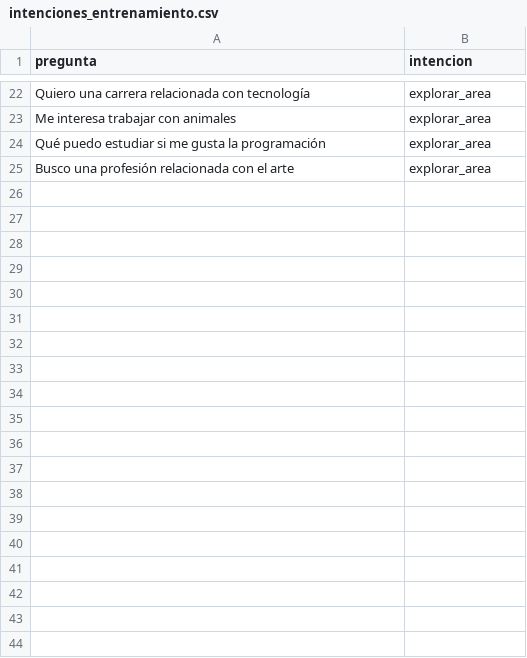
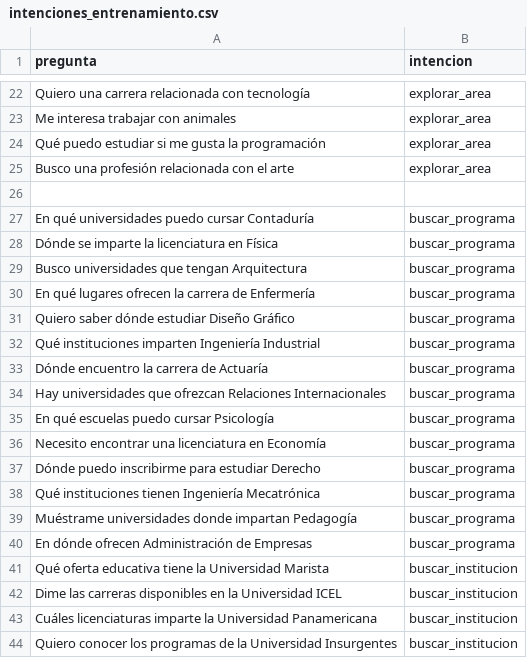
Before and after one commit to Victor-Paramo/Proyecto-IA-Oferta-Educativa, a CSV file: datos/intenciones_entrenamiento.csv, drawn as a sheet; only a part is shown, gaps mark what is left out; the diff covers the shown part only; the diff names each change by its address in the sheet, - before the commit and + after, or states it on an @@ line.

```diff
--- a/datos/intenciones_entrenamiento.csv
+++ b/datos/intenciones_entrenamiento.csv
+row 26: (empty)
+row 27: En qué universidades puedo cursar Contaduría | buscar_programa
+row 28: Dónde se imparte la licenciatura en Física | buscar_programa
+row 29: Busco universidades que tengan Arquitectura | buscar_programa
+row 30: En qué lugares ofrecen la carrera de Enfermería | buscar_programa
+row 31: Quiero saber dónde estudiar Diseño Gráfico | buscar_programa
+row 32: Qué instituciones imparten Ingeniería Industrial | buscar_programa
+row 33: Dónde encuentro la carrera de Actuaría | buscar_programa
+row 34: Hay universidades que ofrezcan Relaciones Internacionales | buscar_programa
+row 35: En qué escuelas puedo cursar Psicología | buscar_programa
+row 36: Necesito encontrar una licenciatura en Economía | buscar_programa
+row 37: Dónde puedo inscribirme para estudiar Derecho | buscar_programa
+row 38: Qué instituciones tienen Ingeniería Mecatrónica | buscar_programa
+row 39: Muéstrame universidades donde impartan Pedagogía | buscar_programa
+row 40: En dónde ofrecen Administración de Empresas | buscar_programa
+row 41: Qué oferta educativa tiene la Universidad Marista | buscar_institucion
+row 42: Dime las carreras disponibles en la Universidad ICEL | buscar_institucion
+row 43: Cuáles licenciaturas imparte la Universidad Panamericana | buscar_institucion
+row 44: Quiero conocer los programas de la Universidad Insurgentes | buscar_institucion
```
Also changed, not shown: 38 added rows elsewhere in this file, 1 other file.
